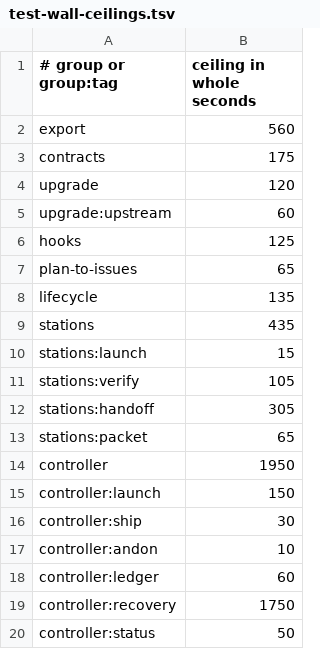
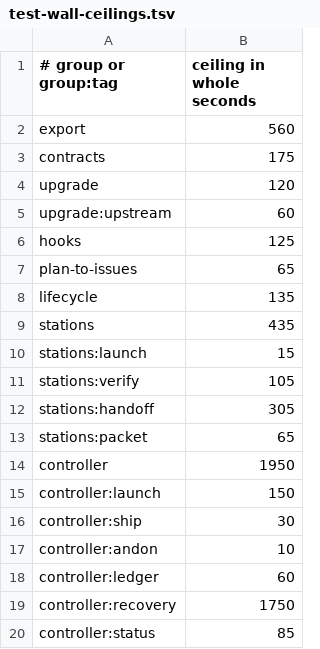
Before and after one commit to wabkebab/agentic-flow, a TSV file: config/test-wall-ceilings.tsv, drawn as a sheet.

```diff
--- a/config/test-wall-ceilings.tsv
+++ b/config/test-wall-ceilings.tsv
@@ -19,2 +19,2 @@ controller:ledger	60
 controller:recovery	1750
-controller:status	50
+controller:status	85
```
Also changed, not shown: 8 other files.
